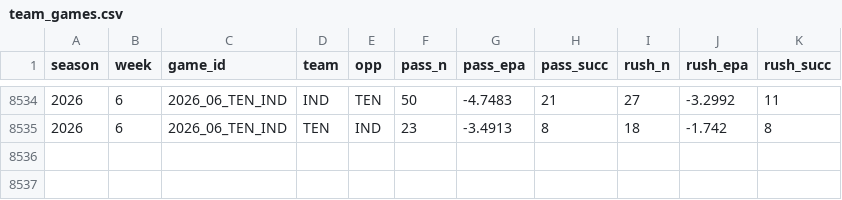
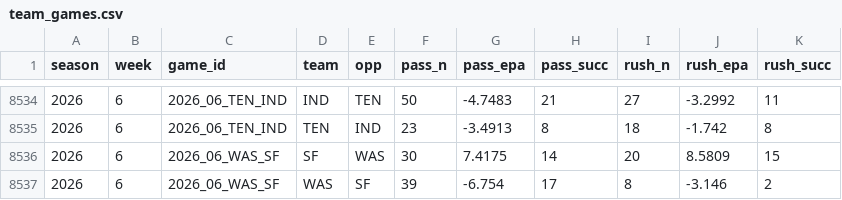
Before and after one commit to tlrsellers/nfl, a CSV file: data/model/team_games.csv, drawn as a sheet; only a part is shown, gaps mark what is left out; the diff names each change by its address in the sheet, - before the commit and + after, or states it on an @@ line.

```diff
--- a/data/model/team_games.csv
+++ b/data/model/team_games.csv
+row 8536: 2026 | 6 | 2026_06_WAS_SF | SF | WAS | 30 | 7.4175 | 14 | 20 | 8.5809 | 15
+row 8537: 2026 | 6 | 2026_06_WAS_SF | WAS | SF | 39 | -6.754 | 17 | 8 | -3.146 | 2
```
Also changed, not shown: 9 other files.
